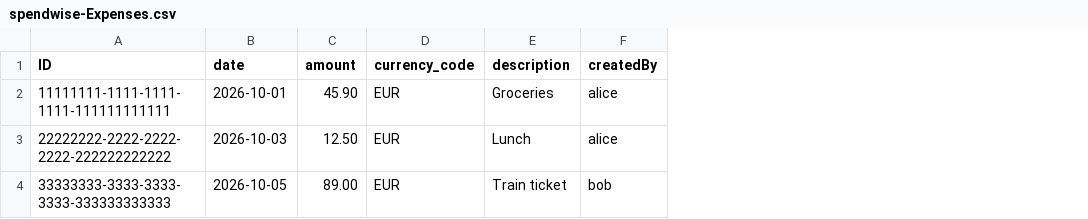
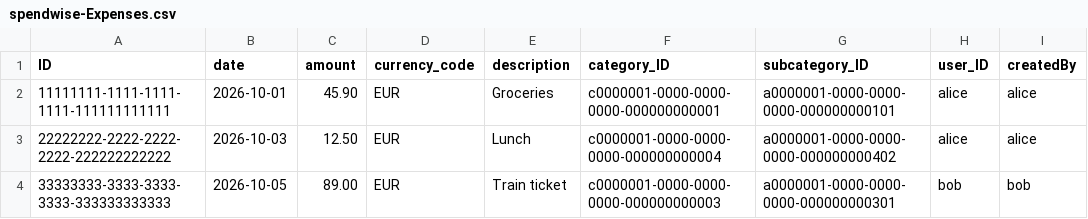
Before and after one commit to atulkalra14/SpendWise, a CSV file: db/data/spendwise-Expenses.csv, drawn as a sheet; the diff names each change by its address in the sheet, - before the commit and + after, or states it on an @@ line.

Commit message:
feature/update-expenses-schem

```diff
--- a/db/data/spendwise-Expenses.csv
+++ b/db/data/spendwise-Expenses.csv
+column F (category_ID), rows 2-4: c0000001-0000-0000-0000-000000000001 | c0000001-0000-0000-0000-000000000004 | c0000001-0000-0000-0000-000000000003
+column G (subcategory_ID), rows 2-4: a0000001-0000-0000-0000-000000000101 | a0000001-0000-0000-0000-000000000402 | a0000001-0000-0000-0000-000000000301
+column H (user_ID), rows 2-4: alice | alice | bob
```
Also changed, not shown: 14 other files.
